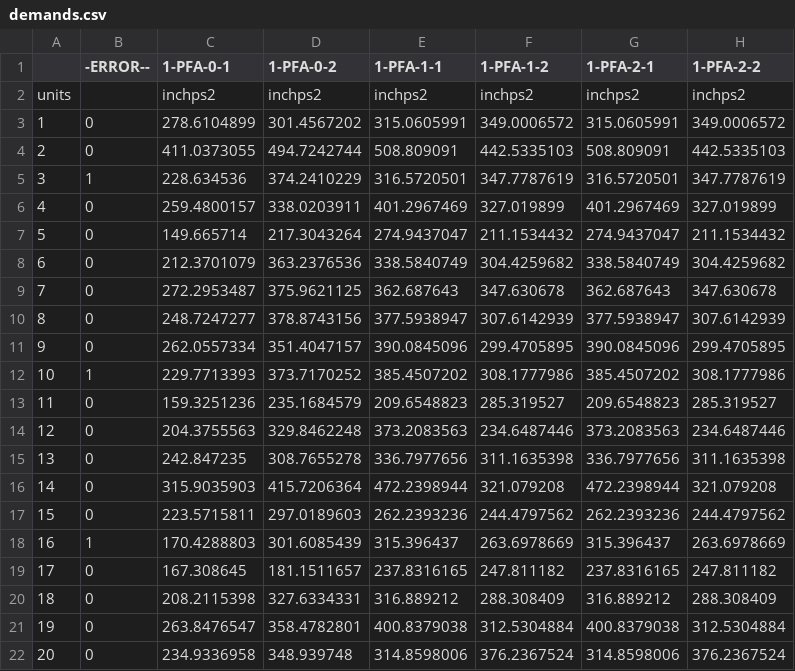
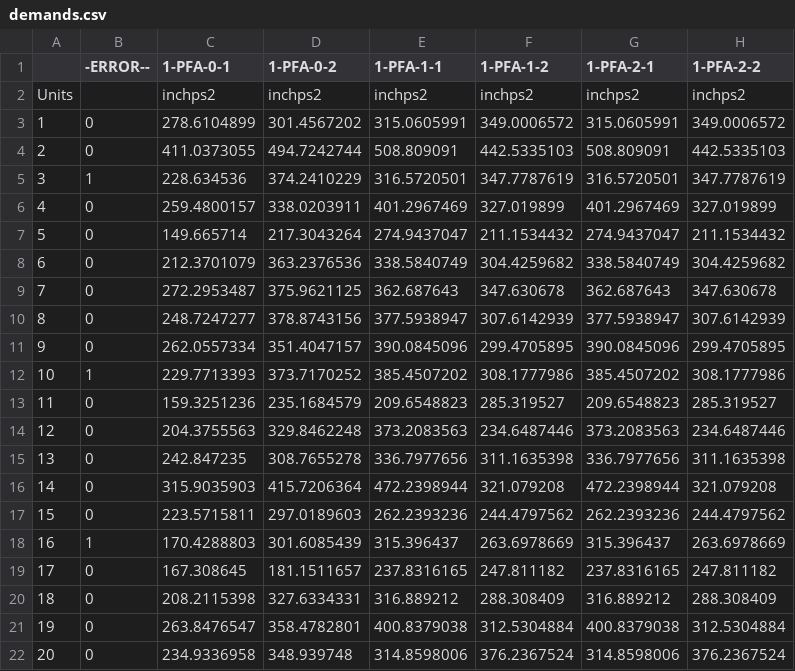
Before and after one commit to NHERI-SimCenter/pelicun, a CSV file: pelicun/examples/0_tmp/demands.csv, drawn as a sheet; only a part is shown; the diff names each change by its address in the sheet, - before the commit and + after, or states it on an @@ line.

```diff
--- a/pelicun/examples/0_tmp/demands.csv
+++ b/pelicun/examples/0_tmp/demands.csv
-A2: units
+A2: Units
```
Also changed, not shown: pelicun/examples/0_tmp/CMP_marginals.csv, 2 other files.
